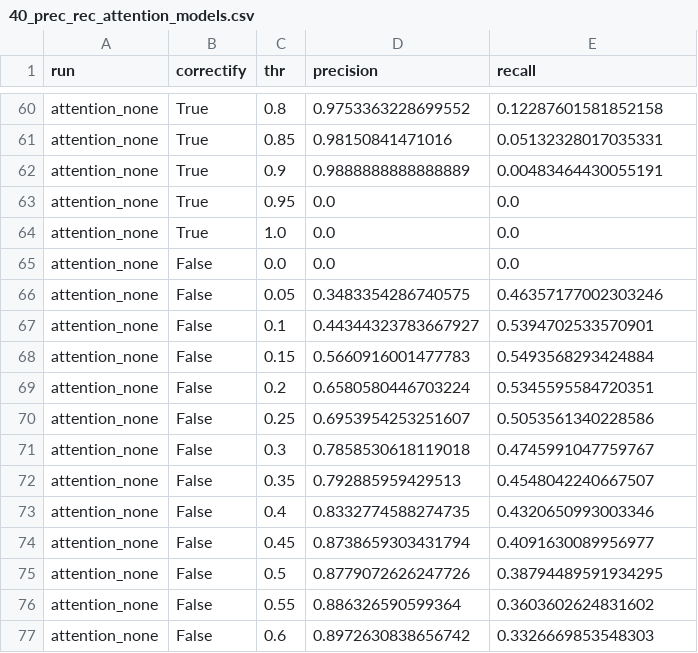
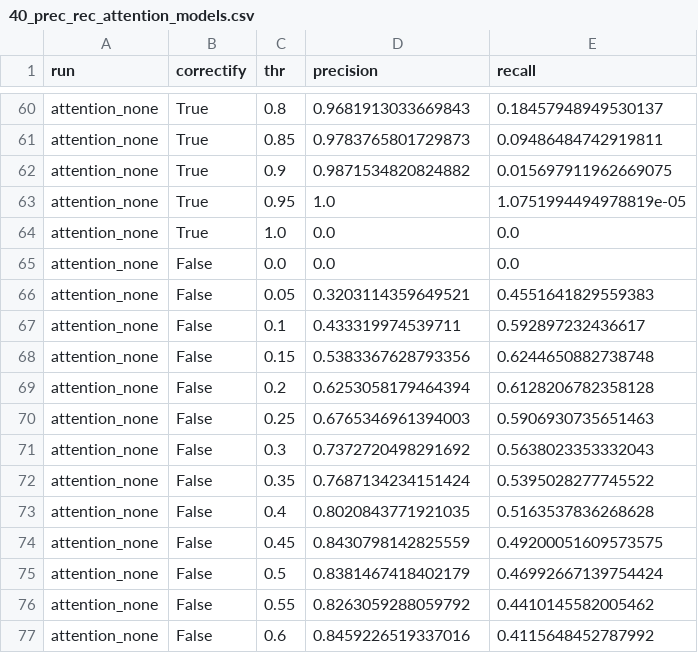
Before and after one commit to JulianBvW/Wearable-Sleep-Event-Detection, a CSV file: Notebooks/40_prec_rec_attention_models.csv, drawn as a sheet; only a part is shown, gaps mark what is left out; the diff covers the shown part only; the diff names each change by its address in the sheet, - before the commit and + after, or states it on an @@ line.

```diff
--- a/Notebooks/40_prec_rec_attention_models.csv
+++ b/Notebooks/40_prec_rec_attention_models.csv
-D60 (precision): 0.9753363228699552
+D60 (precision): 0.9681913033669843
-E60 (recall): 0.12287601581852158
+E60 (recall): 0.18457948949530137
-D61 (precision): 0.98150841471016
+D61 (precision): 0.9783765801729873
-E61 (recall): 0.05132328017035331
+E61 (recall): 0.09486484742919811
-D62 (precision): 0.9888888888888889
+D62 (precision): 0.9871534820824882
-E62 (recall): 0.00483464430055191
+E62 (recall): 0.015697911962669075
-D63 (precision): 0.0
+D63 (precision): 1.0
-E63 (recall): 0.0
+E63 (recall): 1.0751994494978819e-05
-D66 (precision): 0.3483354286740575
+D66 (precision): 0.3203114359649521
-E66 (recall): 0.46357177002303246
+E66 (recall): 0.4551641829559383
-D67 (precision): 0.44344323783667927
+D67 (precision): 0.433319974539711
-E67 (recall): 0.5394702533570901
+E67 (recall): 0.592897232436617
-D68 (precision): 0.5660916001477783
+D68 (precision): 0.5383367628793356
-E68 (recall): 0.5493568293424884
+E68 (recall): 0.6244650882738748
-D69 (precision): 0.6580580446703224
+D69 (precision): 0.6253058179464394
-E69 (recall): 0.5345595584720351
+E69 (recall): 0.6128206782358128
-D70 (precision): 0.6953954253251607
+D70 (precision): 0.6765346961394003
-E70 (recall): 0.5053561340228586
+E70 (recall): 0.5906930735651463
-D71 (precision): 0.7858530618119018
+D71 (precision): 0.7372720498291692
-E71 (recall): 0.4745991047759767
+E71 (recall): 0.5638023353332043
-D72 (precision): 0.792885959429513
+D72 (precision): 0.7687134234151424
-E72 (recall): 0.4548042240667507
+E72 (recall): 0.5395028277745522
-D73 (precision): 0.8332774588274735
+D73 (precision): 0.8020843771921035
-E73 (recall): 0.4320650993003346
+E73 (recall): 0.5163537836268628
-D74 (precision): 0.8738659303431794
+D74 (precision): 0.8430798142825559
-E74 (recall): 0.4091630089956977
+E74 (recall): 0.49200051609573575
-D75 (precision): 0.8779072626247726
+D75 (precision): 0.8381467418402179
-E75 (recall): 0.38794489591934295
+E75 (recall): 0.46992667139754424
-D76 (precision): 0.886326590599364
+D76 (precision): 0.8263059288059792
-E76 (recall): 0.3603602624831602
+E76 (recall): 0.4410145582005462
-D77 (precision): 0.8972630838656742
+D77 (precision): 0.8459226519337016
-E77 (recall): 0.3326669853548303
+E77 (recall): 0.4115648452787992
```
Also changed, not shown: 45 edited cells elsewhere in this file, 1 other file.
